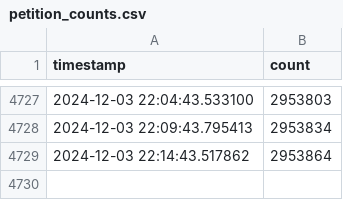
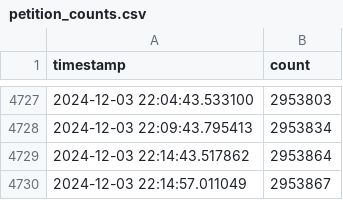
Before and after one commit to viewyonder/uk_general_election_petition_tracker, a CSV file: petition_counts.csv, drawn as a sheet; only a part is shown, gaps mark what is left out; the diff names each change by its address in the sheet, - before the commit and + after, or states it on an @@ line.

Commit message:
Update petition count: 2953867

```diff
--- a/petition_counts.csv
+++ b/petition_counts.csv
+row 4730: 2024-12-03 22:14:57.011049 | 2953867
```
